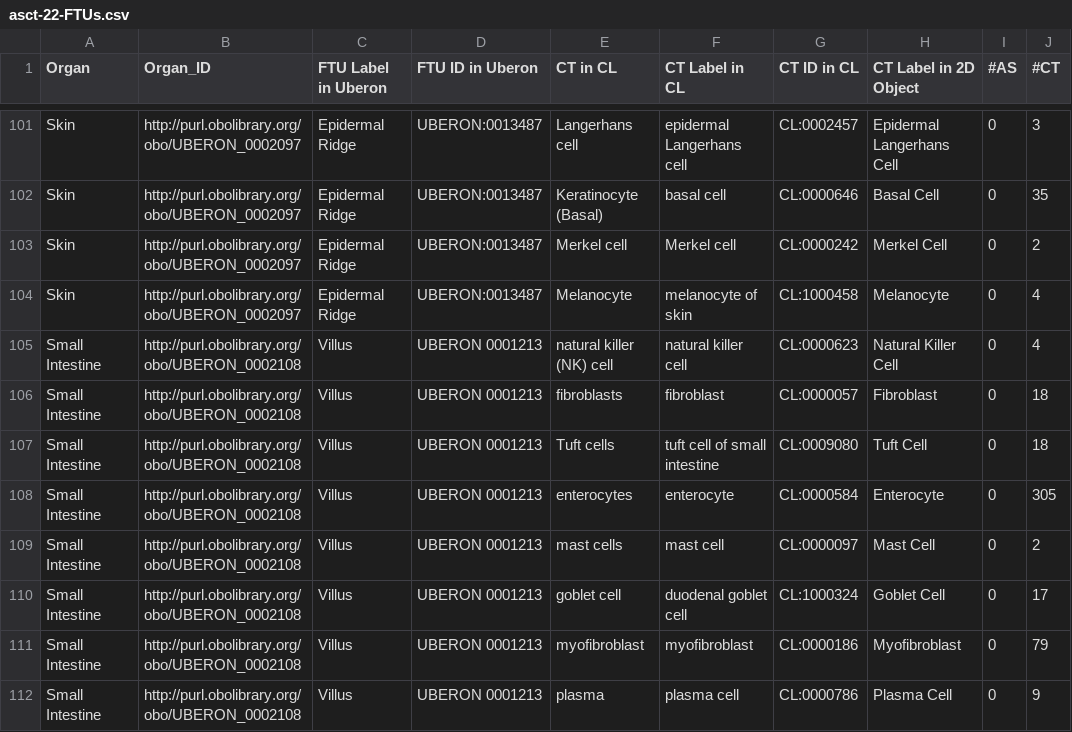
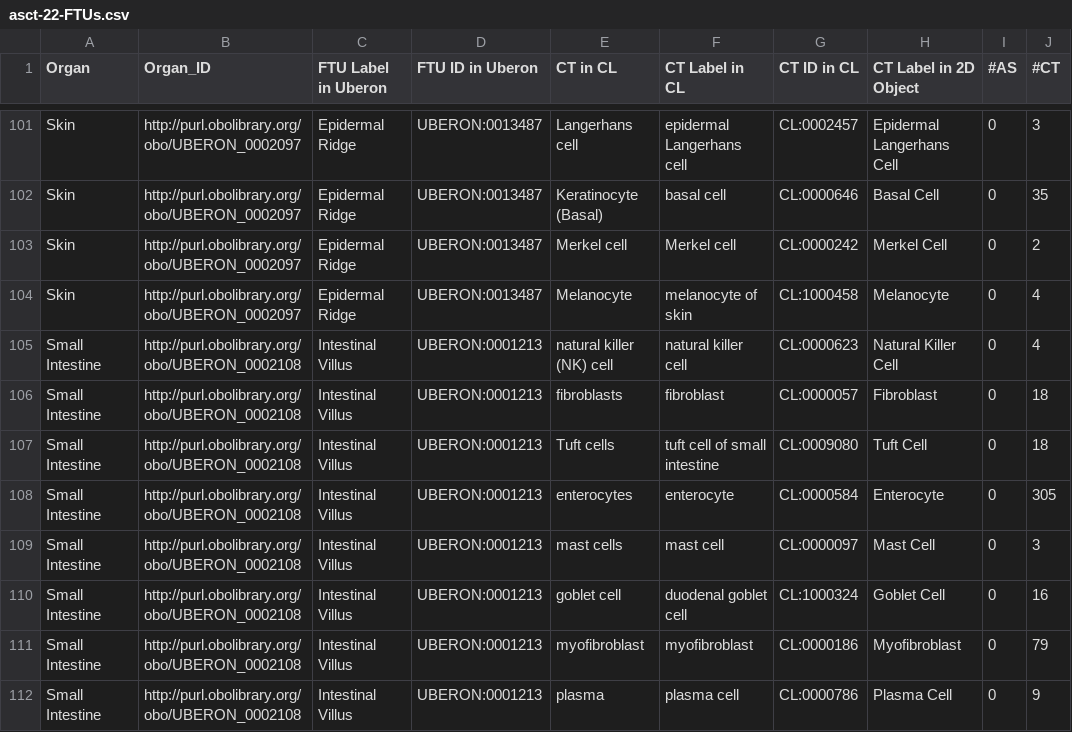
Before and after one commit to cns-iu/hra-ftu-vccf-supporting-information, a CSV file: data/asct-22-FTUs.csv, drawn as a sheet; only a part is shown, gaps mark what is left out; the diff covers the shown part only.

Commit message:
Updated asct-22-FTUs file

```diff
--- a/data/asct-22-FTUs.csv
+++ b/data/asct-22-FTUs.csv
@@ -104,9 +104,9 @@ Skin,http://purl.obolibrary.org/obo/UBERON_0002097,Epidermal Ridge,UBERON:001348
 Skin,http://purl.obolibrary.org/obo/UBERON_0002097,Epidermal Ridge,UBERON:0013487,Melanocyte,melanocyte of skin,CL:1000458,Melanocyte,0,4
-Small Intestine,http://purl.obolibrary.org/obo/UBERON_0002108,Villus,UBERON 0001213,natural killer (NK) cell,natural killer cell,CL:0000623,Natural Killer Cell,0,4
-Small Intestine,http://purl.obolibrary.org/obo/UBERON_0002108,Villus,UBERON 0001213,fibroblasts,fibroblast,CL:0000057,Fibroblast,0,18
-Small Intestine,http://purl.obolibrary.org/obo/UBERON_0002108,Villus,UBERON 0001213,Tuft cells,tuft cell of small intestine,CL:0009080,Tuft Cell,0,18
-Small Intestine,http://purl.obolibrary.org/obo/UBERON_0002108,Villus,UBERON 0001213,enterocytes,enterocyte,CL:0000584,Enterocyte,0,305
-Small Intestine,http://purl.obolibrary.org/obo/UBERON_0002108,Villus,UBERON 0001213,mast cells,mast cell,CL:0000097,Mast Cell,0,2
-Small Intestine,http://purl.obolibrary.org/obo/UBERON_0002108,Villus,UBERON 0001213,goblet cell,duodenal goblet cell,CL:1000324,Goblet Cell,0,17
-Small Intestine,http://purl.obolibrary.org/obo/UBERON_0002108,Villus,UBERON 0001213,myofibroblast,myofibroblast,CL:0000186,Myofibroblast,0,79
-Small Intestine,http://purl.obolibrary.org/obo/UBERON_0002108,Villus,UBERON 0001213,plasma,plasma cell,CL:0000786,Plasma Cell,0,9
+Small Intestine,http://purl.obolibrary.org/obo/UBERON_0002108,Intestinal Villus,UBERON:0001213,natural killer (NK) cell,natural killer cell,CL:0000623,Natural Killer Cell,0,4
+Small Intestine,http://purl.obolibrary.org/obo/UBERON_0002108,Intestinal Villus,UBERON:0001213,fibroblasts,fibroblast,CL:0000057,Fibroblast,0,18
+Small Intestine,http://purl.obolibrary.org/obo/UBERON_0002108,Intestinal Villus,UBERON:0001213,Tuft cells,tuft cell of small intestine,CL:0009080,Tuft Cell,0,18
+Small Intestine,http://purl.obolibrary.org/obo/UBERON_0002108,Intestinal Villus,UBERON:0001213,enterocytes,enterocyte,CL:0000584,Enterocyte,0,305
+Small Intestine,http://purl.obolibrary.org/obo/UBERON_0002108,Intestinal Villus,UBERON:0001213,mast cells,mast cell,CL:0000097,Mast Cell,0,3
+Small Intestine,http://purl.obolibrary.org/obo/UBERON_0002108,Intestinal Villus,UBERON:0001213,goblet cell,duodenal goblet cell,CL:1000324,Goblet Cell,0,16
+Small Intestine,http://purl.obolibrary.org/obo/UBERON_0002108,Intestinal Villus,UBERON:0001213,myofibroblast,myofibroblast,CL:0000186,Myofibroblast,0,79
+Small Intestine,http://purl.obolibrary.org/obo/UBERON_0002108,Intestinal Villus,UBERON:0001213,plasma,plasma cell,CL:0000786,Plasma Cell,0,9
```
Also changed, not shown: 1 removed row and 41 edited cells elsewhere in this file.
